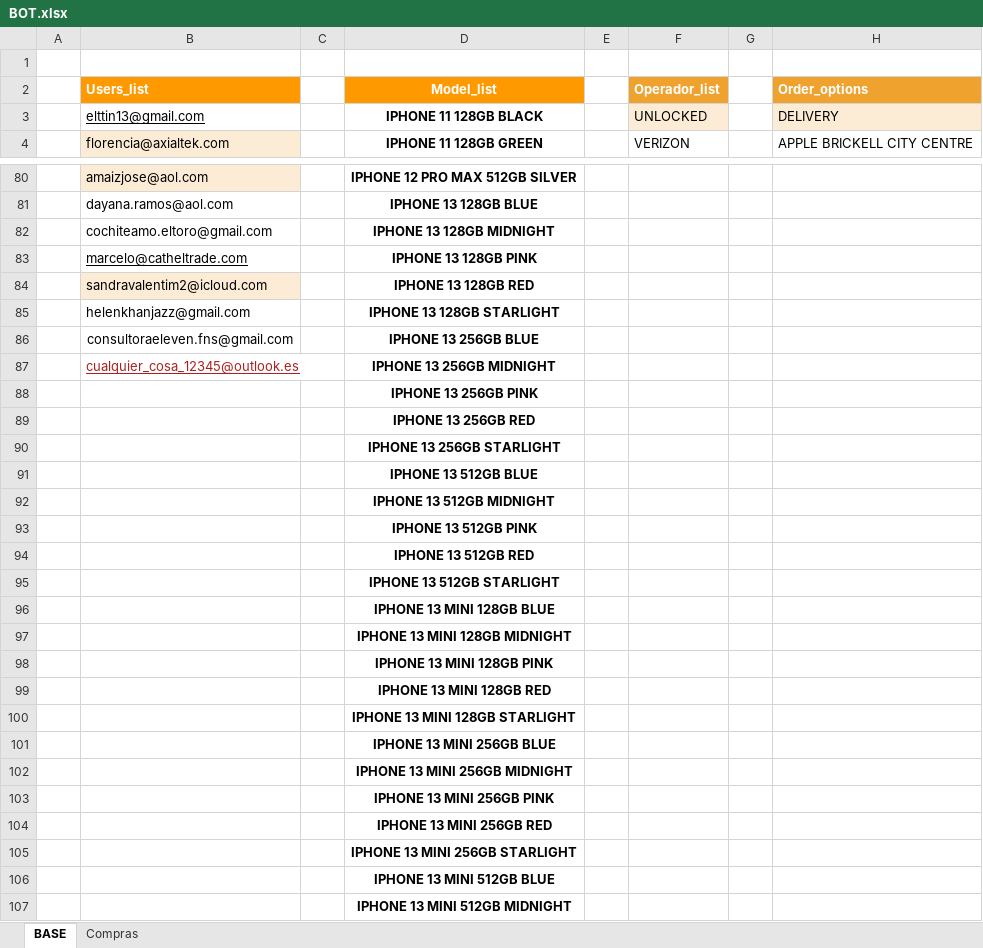
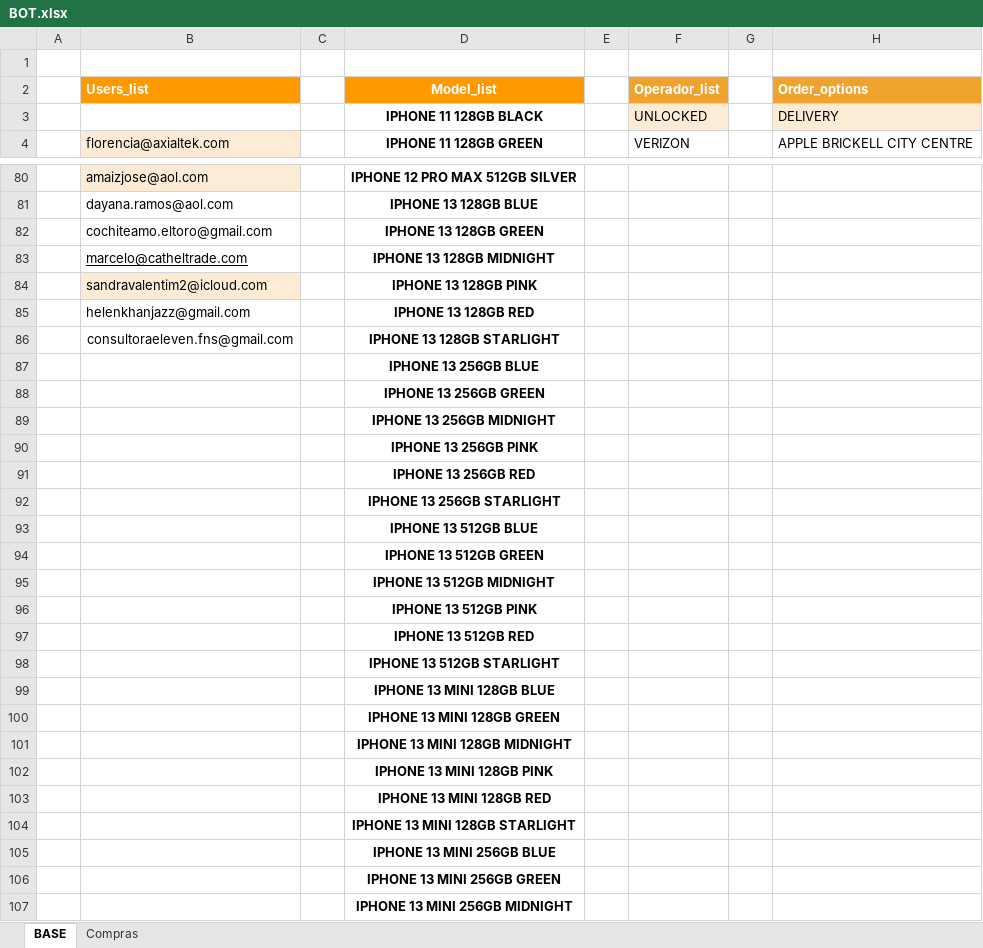
Before and after one commit to DylanVicharra/Bot-Compra, an Excel workbook: BOT.xlsx, sheet BASE, drawn as a sheet; only a part is shown, gaps mark what is left out; the shorter side is filled out with more unchanged rows; values as stored, in another font and other column widths than the file's, no borders; table styles not drawn; removed rows and columns are numbered as before the commit, all else as after; the diff covers the shown part only; the diff names each change by its address in the sheet, - before the commit and + after, or states it on an @@ line.

Commit message:
New iphones

```diff
--- a/BOT.xlsx (sheet BASE)
+++ b/BOT.xlsx (sheet BASE)
-B3 (Users_list): elttin13@gmail.com
+B3 (Users_list): (empty)
-D82 (Model_list): IPHONE 13 128GB MIDNIGHT
+D82 (Model_list): IPHONE 13 128GB GREEN
-D83 (Model_list): IPHONE 13 128GB PINK
+D83 (Model_list): IPHONE 13 128GB MIDNIGHT
-D84 (Model_list): IPHONE 13 128GB RED
+D84 (Model_list): IPHONE 13 128GB PINK
-D85 (Model_list): IPHONE 13 128GB STARLIGHT
+D85 (Model_list): IPHONE 13 128GB RED
-D86 (Model_list): IPHONE 13 256GB BLUE
+D86 (Model_list): IPHONE 13 128GB STARLIGHT
-row 87:  | cualquier_cosa_12345@outlook.es |  | IPHONE 13 256GB MIDNIGHT
+row 87:  |  |  | IPHONE 13 256GB BLUE
+row 88:  |  |  | IPHONE 13 256GB GREEN
+row 89:  |  |  | IPHONE 13 256GB MIDNIGHT
+row 94:  |  |  | IPHONE 13 512GB GREEN
+row 100:  |  |  | IPHONE 13 MINI 128GB GREEN
+row 106:  |  |  | IPHONE 13 MINI 256GB GREEN
```
Also changed, not shown: 9 added rows elsewhere in this sheet, 1 other file.
